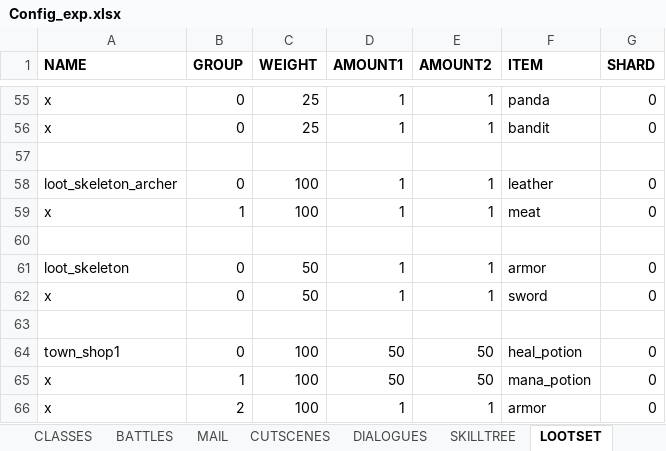
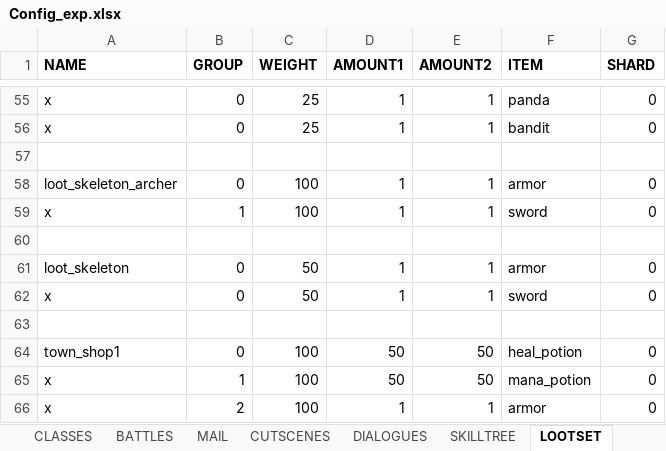
Before and after one commit to uberbax/AllForOne, an Excel workbook: Assets/StreamingAssets/Config_exp.xlsx, sheet LOOTSET, drawn as a sheet; only a part is shown, gaps mark what is left out; values as stored, in another font and other column widths than the file's, no borders; the diff names each change by its address in the sheet, - before the commit and + after, or states it on an @@ line.

```diff
--- a/Assets/StreamingAssets/Config_exp.xlsx (sheet LOOTSET)
+++ b/Assets/StreamingAssets/Config_exp.xlsx (sheet LOOTSET)
-F58 (ITEM): leather
+F58 (ITEM): armor
-F59 (ITEM): meat
+F59 (ITEM): sword
```
Also changed, not shown: sheet SKILLS2, sheet Heroes, 10 other files.
